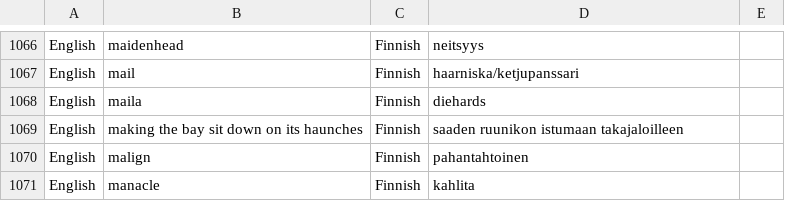
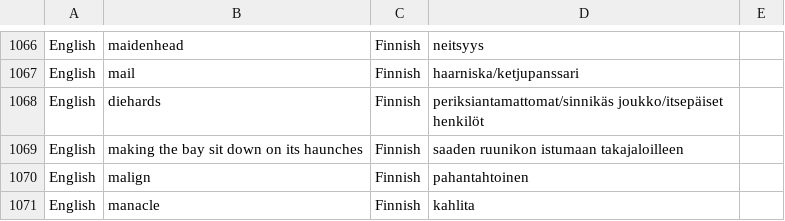
Before and after one commit to khryo-makhina/public, a CSV file: translations_csv/translations.csv, drawn as a sheet; only a part is shown, gaps mark what is left out.

Commit message:
Update translations.csv

```diff
--- a/translations_csv/translations.csv
+++ b/translations_csv/translations.csv
@@ -1067,3 +1067,3 @@ English,maidenhead,Finnish,neitsyys
 English,mail,Finnish,haarniska/ketjupanssari
-English,maila,Finnish,diehards
+English,diehards,Finnish,"periksiantamattomat/sinnikäs joukko/itsepäiset henkilöt"
 English,making the bay sit down on its haunches,Finnish,saaden ruunikon istumaan takajaloilleen
```
